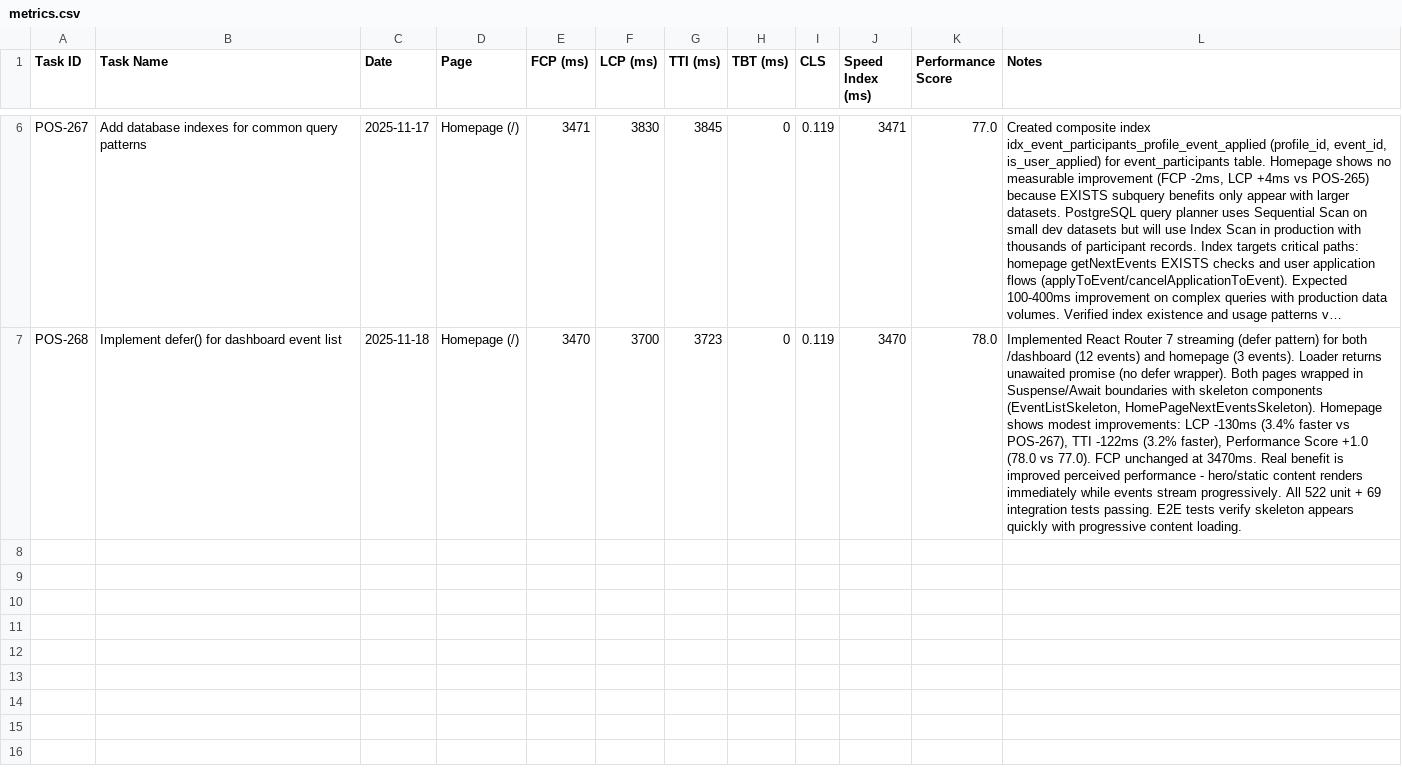
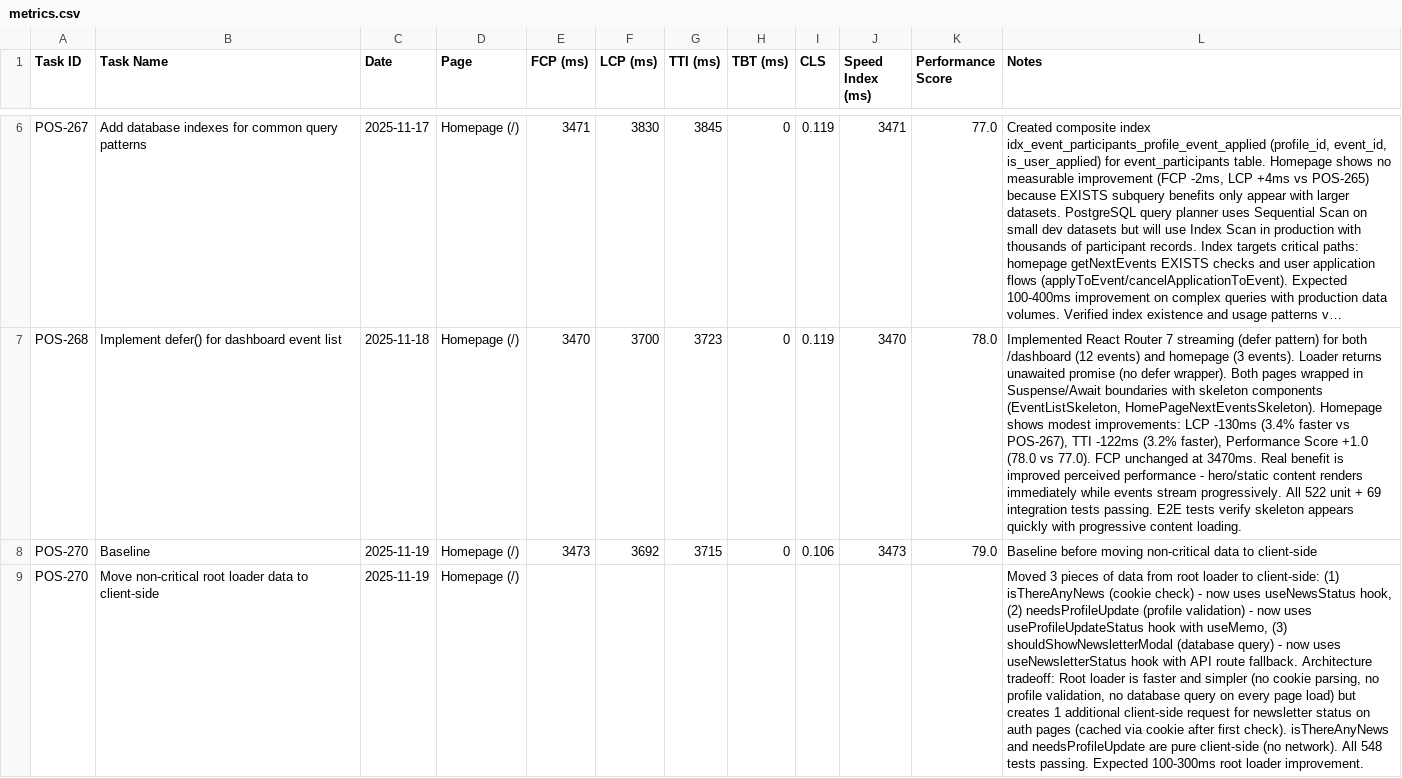
Before and after one commit to angelod1as/positiv, a CSV file: docs/performance-upgrade/metrics.csv, drawn as a sheet; only a part is shown, gaps mark what is left out; long unchanged cells end in …; the diff names each change by its address in the sheet, - before the commit and + after, or states it on an @@ line.

Commit message:
docs(performance): document POS-270 architecture changes in metrics.csv

```diff
--- a/docs/performance-upgrade/metrics.csv
+++ b/docs/performance-upgrade/metrics.csv
+row 8: POS-270 | Baseline | 2025-11-19 | Homepage (/) | 3473 | 3692 | 3715 | 0 | 0.106 | 3473 | 79.0 | Baseline before moving non-critical data to client-side
+row 9: POS-270 | Move non-critical root loader data to client-side | 2025-11-19 | Homepage (/) |  |  |  |  |  |  |  | Moved 3 pieces of data from root loader to client-side: (1) isThereAnyNews (cookie check) - now uses useNewsStatus hook, (2) needsProfileUpdate (profile validation) - now uses useProfileUpdateStatus hook with useMemo, (3) shouldShowNewsletterModal (database query) - now uses useNewsletterStatus hook with API route fallback. Architecture tradeoff: Root loader is faster and simpler (no cookie parsing, no profile validation, no database query on every page load) but creates 1 additional client-side request for newsletter status on auth pages (cached via cookie after first check). isThereAnyNews and needsProfileUpdate are pure client-side (no network). All 548 tests passing. Expected 100-300ms root loader improvement.
```
